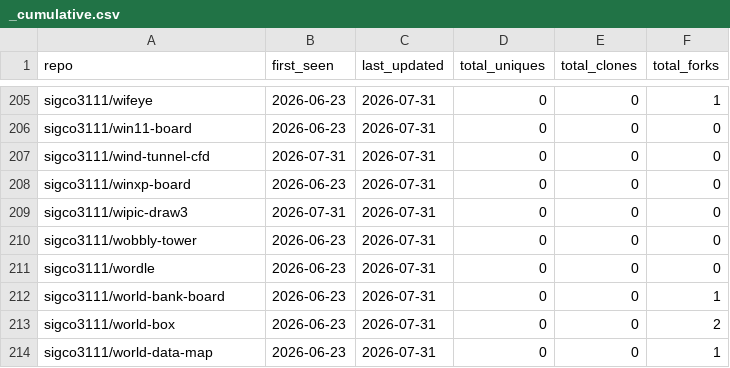
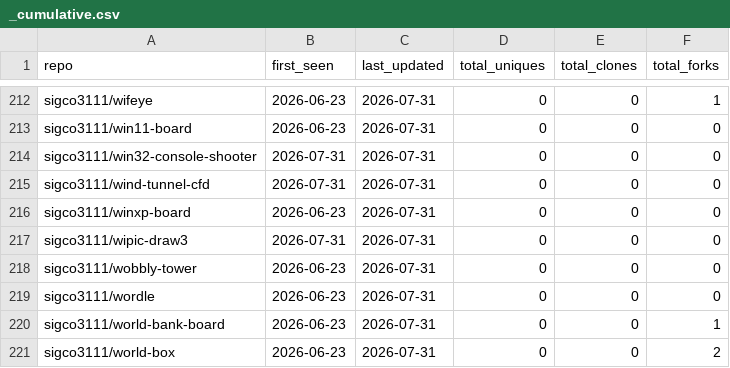
Before and after one commit to sigco3111/Repolis, a CSV file: data/logs/_cumulative.csv, drawn as a sheet; only a part is shown, gaps mark what is left out; the shorter side is filled out with more unchanged rows; the diff covers the shown part only; the diff names each change by its address in the sheet, - before the commit and + after, or states it on an @@ line.

```diff
--- a/data/logs/_cumulative.csv
+++ b/data/logs/_cumulative.csv
+row 214: sigco3111/win32-console-shooter | 2026-07-31 | 2026-07-31 | 0 | 0 | 0
```
Also changed, not shown: 7 added rows elsewhere in this file.
